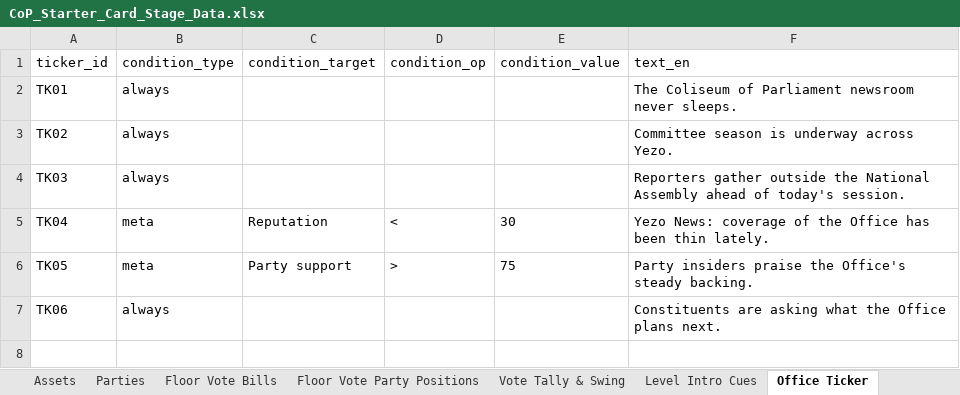
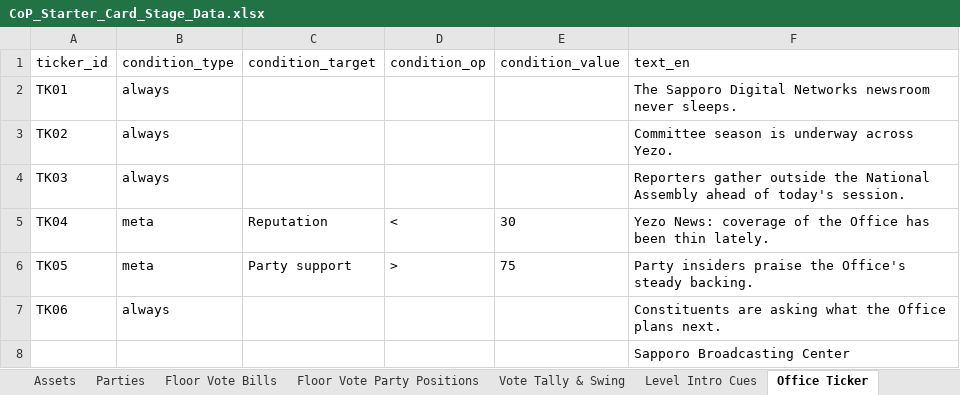
Before and after one commit to Lotusmonogatari/CoP-Deckbuilder, an Excel workbook: design/CoP_Starter_Card_Stage_Data.xlsx, sheet Office Ticker, drawn as a sheet; values as stored, in another font and other column widths than the file's, no borders; the diff names each change by its address in the sheet, - before the commit and + after, or states it on an @@ line.

```diff
--- a/design/CoP_Starter_Card_Stage_Data.xlsx (sheet Office Ticker)
+++ b/design/CoP_Starter_Card_Stage_Data.xlsx (sheet Office Ticker)
-F2 (text_en): The Coliseum of Parliament newsroom never…
+F2 (text_en): The Sapporo Digital Networks newsroom never…
+row 8:  |  |  |  |  | Sapporo Broadcasting Center
```
Also changed, not shown: sheet Parties, sheet Opponents, sheet Boosters.
